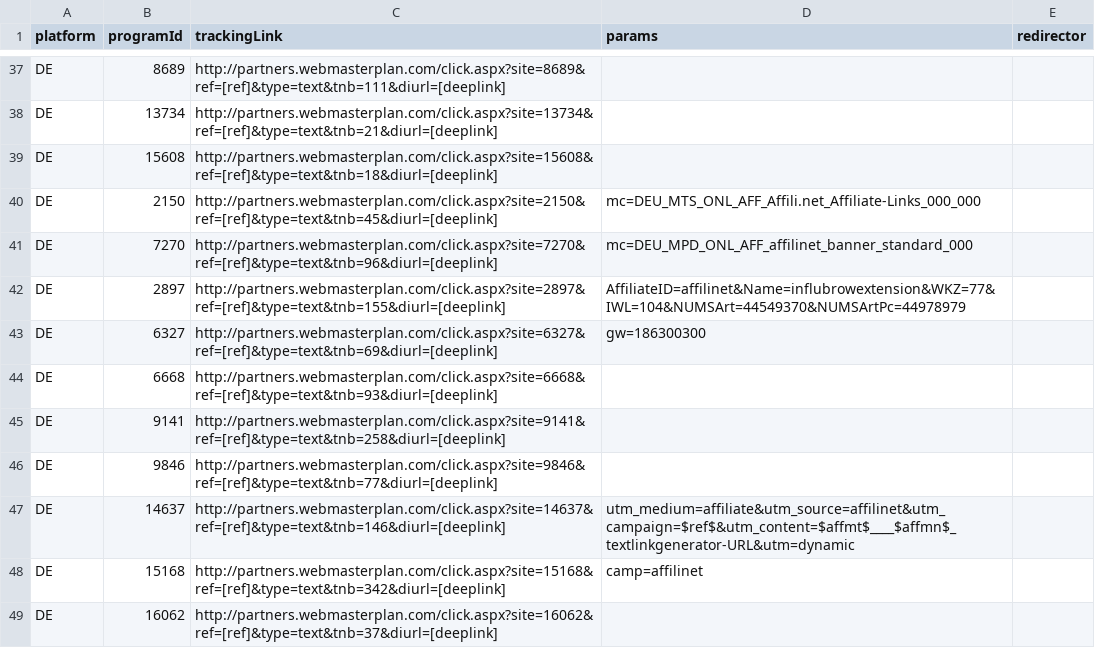
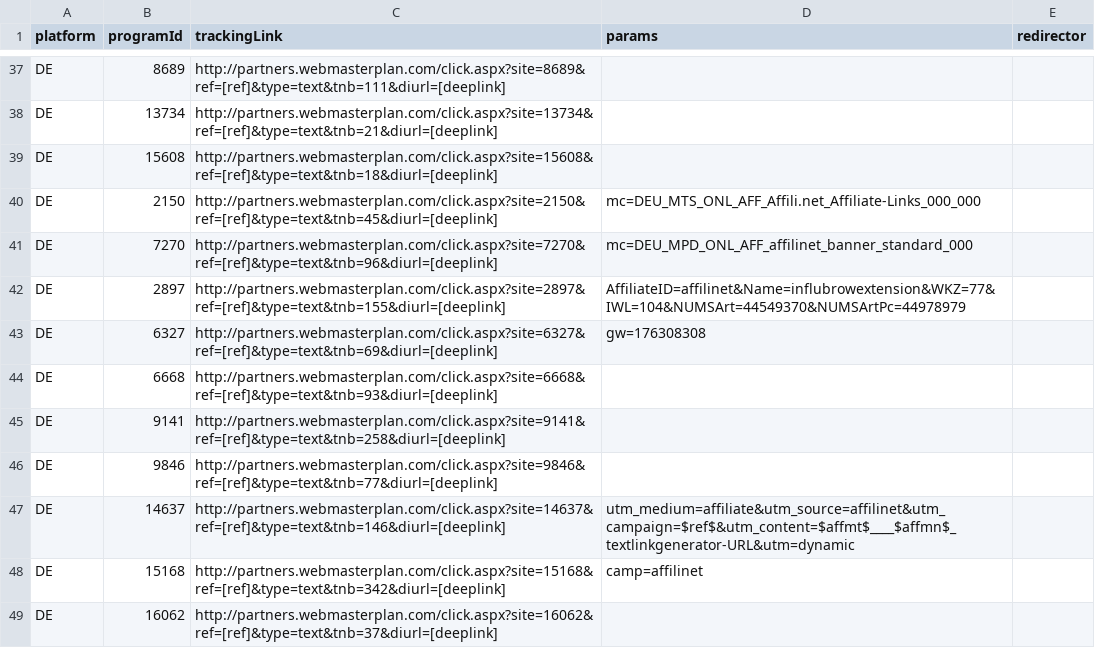
Before and after one commit to affilinet/browser-webextension-publisher, a CSV file: resources/deeplinks.csv, drawn as a sheet; only a part is shown, gaps mark what is left out.

Commit message:
update deeplinks CSV
RN-Ticket 180315-000089

```diff
--- a/resources/deeplinks.csv
+++ b/resources/deeplinks.csv
@@ -42,3 +42,3 @@ DE;7270;http://partners.webmasterplan.com/click.aspx?site=7270&ref=[ref]&type=te
 DE;2897;http://partners.webmasterplan.com/click.aspx?site=2897&ref=[ref]&type=text&tnb=155&diurl=[deeplink];AffiliateID=affilinet&Name=influbrowextension&WKZ=77&IWL=104&NUMSArt=44549370&NUMSArtPc=44978979;
-DE;6327;http://partners.webmasterplan.com/click.aspx?site=6327&ref=[ref]&type=text&tnb=69&diurl=[deeplink];gw=186300300;
+DE;6327;http://partners.webmasterplan.com/click.aspx?site=6327&ref=[ref]&type=text&tnb=69&diurl=[deeplink];gw=176308308;
 DE;6668;http://partners.webmasterplan.com/click.aspx?site=6668&ref=[ref]&type=text&tnb=93&diurl=[deeplink];;
```
